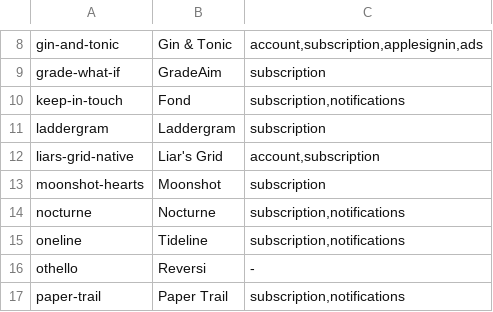
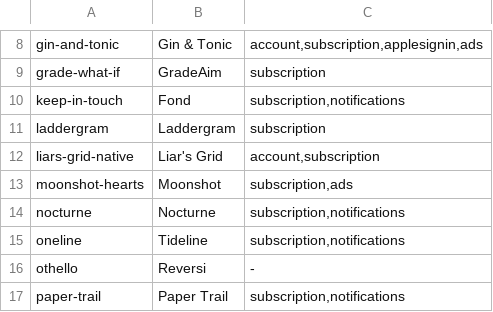
Before and after one commit to katinkia/katinkia.github.io, a TSV file: tools/apps.tsv, drawn as a sheet; only a part is shown, gaps mark what is left out.

Commit message:
Moonshot: disclose AdMob in privacy policy
The app ships Google AdMob on the free tier, but the policy was generated
with the 'subscription' flag only — so it stated the app collects no
advertising identifiers and does no advertising, which is false and would
contradict the App Privacy declaration at review.

Add the 'ads' flag and regenerate.

```diff
--- a/tools/apps.tsv
+++ b/tools/apps.tsv
@@ -12,3 +12,3 @@ laddergram	Laddergram	subscription
 liars-grid-native	Liar's Grid	account,subscription
-moonshot-hearts	Moonshot	subscription
+moonshot-hearts	Moonshot	subscription,ads
 nocturne	Nocturne	subscription,notifications
```
Also changed, not shown: 1 other file.
